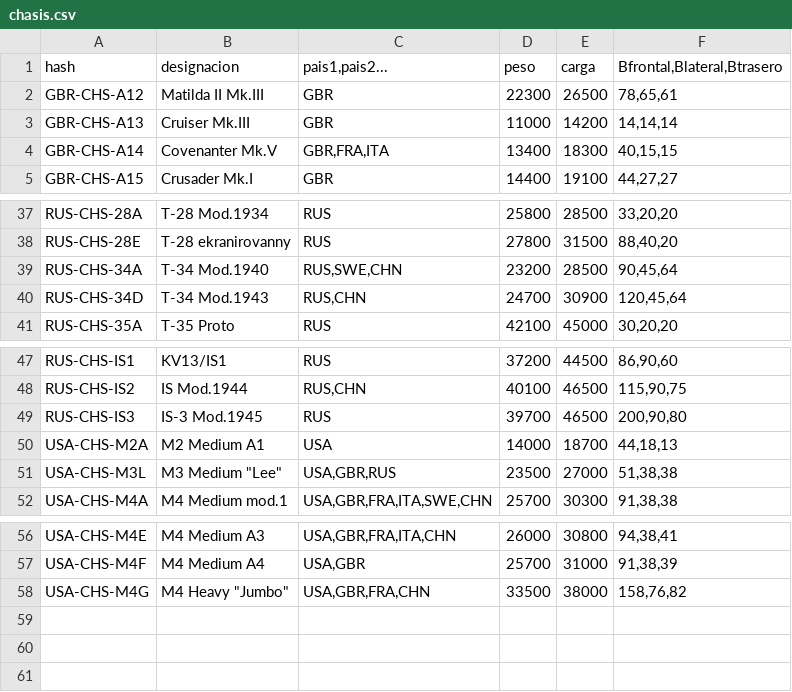
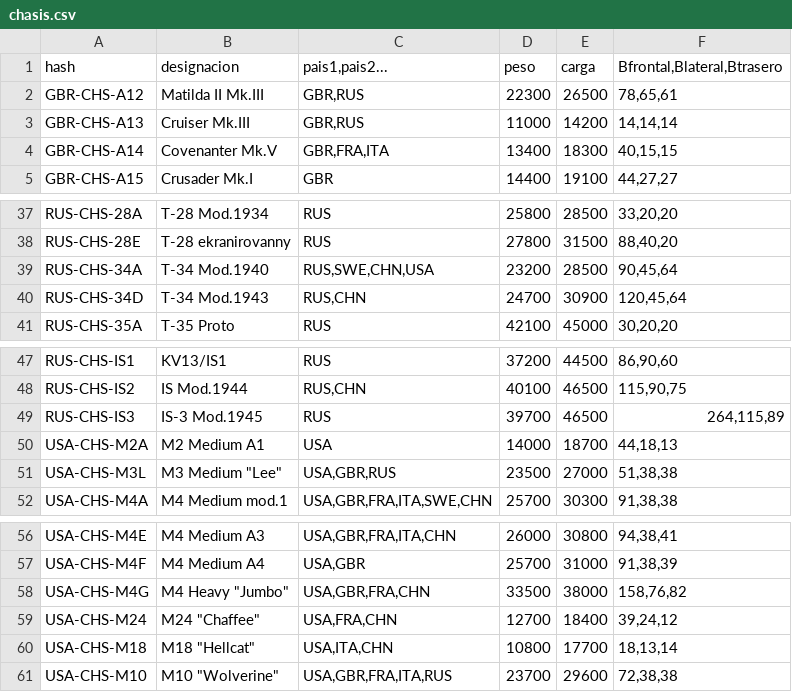
Before and after one commit to dieferrui/primero-DAM-DFR, a CSV file: ensamblador_de_tanques/ensamblador_de_tanques/src/main/java/diego/componentes_guardados/chasis.csv, drawn as a sheet; only a part is shown, gaps mark what is left out.

Commit message:
Please enter the commit message for your changes. Lines starting  with '' will be ignored, and an empty message aborts the commit.
 On branch main
 Your branch is up to date with 'origin/main'.

 Changes to be committed:
	modified:   ensamblador_de_tanques/ensamblador_de_tanques/src/main/java/diego/ControlComponentes.java
	modified:   ensamblador_de_tanques/ensamblador_de_tanques/src/main/java/diego/Ensamblador.java
	modified:   ensamblador_de_tanques/ensamblador_de_tanques/src/main/java/diego/Main.java
	modified:   ensamblador_de_tanques/ensamblador_de_tanques/src/main/java/diego/componentes/Armamento.java
	modified:   ensamblador_de_tanques/ensamblador_de_tanques/src/main/java/diego/componentes/Chassis.java
	modified:   ensamblador_de_tanques/ensamblador_de_tanques/src/main/java/diego/componentes/Componente.java
	modified:   ensamblador_de_tanques/ensamblador_de_tanques/src/main/java/diego/componentes/Motor.java
	modified:   ensamblador_de_tanques/ensamblador_de_tanques/src/main/java/diego/componentes/Torreta.java
	modified:   ensamblador_de_tanques/ensamblador_de_tanques/src/main/java/diego/componentes_guardados/chasis.csv
	deleted:    ensamblador_de_tanques/ensamblador_de_tanques/src/main/java/diego/tanques_guardados/iii.dat
	modified:   ensamblador_de_tanques/ensamblador_de_tanques/target/classes/diego/ControlComponentes.class
	modified:   ensamblador_de_tanques/ensamblador_de_tanques/target/classes/diego/Ensamblador.class
	modified:   ensamblador_de_tanques/ensamblador_de_tanques/target/classes/diego/componentes/Armamento.class
	modified:   ensamblador_de_tanques/ensamblador_de_tanques/target/classes/diego/componentes/Chassis.class
	modified:   ensamblador_de_tanques/ensamblador_de_tanques/target/classes/diego/componentes/Componente.class
	modified:   ensamblador_de_tanques/ensamblador_de_tanques/target/classes/diego/componentes/Motor.class
	modified:   ensamblador_de_tanques/ensamblador_de_tanques/target/classes/diego/componentes/Torreta.class
	modified:   ensamblador_de_tanques/ensamblador_de_tanques/target/classes/diego/componentes_guardados/chasis.csv
	deleted:    ensamblador_de_tanques/ensamblador_de_tanques/target/classes/diego/tanques_guardados/iii.dat

```diff
--- a/ensamblador_de_tanques/ensamblador_de_tanques/src/main/java/diego/componentes_guardados/chasis.csv
+++ b/ensamblador_de_tanques/ensamblador_de_tanques/src/main/java/diego/componentes_guardados/chasis.csv
@@ -1,4 +1,4 @@
 hash;designacion;pais1,pais2...;peso;carga;Bfrontal,Blateral,Btrasero
-GBR-CHS-A12;Matilda II Mk.III;GBR;22300;26500;78,65,61
-GBR-CHS-A13;Cruiser Mk.III;GBR;11000;14200;14,14,14
+GBR-CHS-A12;Matilda II Mk.III;GBR,RUS;22300;26500;78,65,61
+GBR-CHS-A13;Cruiser Mk.III;GBR,RUS;11000;14200;14,14,14
 GBR-CHS-A14;Covenanter Mk.V;GBR,FRA,ITA;13400;18300;40,15,15
@@ -38,3 +38,3 @@ RUS-CHS-28A;T-28 Mod.1934;RUS;25800;28500;33,20,20
 RUS-CHS-28E;T-28 ekranirovanny;RUS;27800;31500;88,40,20
-RUS-CHS-34A;T-34 Mod.1940;RUS,SWE,CHN;23200;28500;90,45,64
+RUS-CHS-34A;T-34 Mod.1940;RUS,SWE,CHN,USA;23200;28500;90,45,64
 RUS-CHS-34D;T-34 Mod.1943;RUS,CHN;24700;30900;120,45,64
@@ -48,3 +48,3 @@ RUS-CHS-IS1;KV13/IS1;RUS;37200;44500;86,90,60
 RUS-CHS-IS2;IS Mod.1944;RUS,CHN;40100;46500;115,90,75
-RUS-CHS-IS3;IS-3 Mod.1945;RUS;39700;46500;200,90,80
+RUS-CHS-IS3;IS-3 Mod.1945;RUS;39700;46500;264,115,89
 USA-CHS-M2A;M2 Medium A1;USA;14000;18700;44,18,13
@@ -58 +58,4 @@ USA-CHS-M4F;M4 Medium A4;USA,GBR;25700;31000;91,38,39
 USA-CHS-M4G;M4 Heavy "Jumbo";USA,GBR,FRA,CHN;33500;38000;158,76,82
+USA-CHS-M24;M24 "Chaffee";USA,FRA,CHN;12700;18400;39,24,12
+USA-CHS-M18;M18 "Hellcat";USA,ITA,CHN;10800;17700;18,13,14
+USA-CHS-M10;M10 "Wolverine";USA,GBR,FRA,ITA,RUS;23700;29600;72,38,38
```
Also changed, not shown: ensamblador_de_tanques/ensamblador_de_tanques/target/classes/diego/componentes_guardados/chasis.csv, 17 other files.
